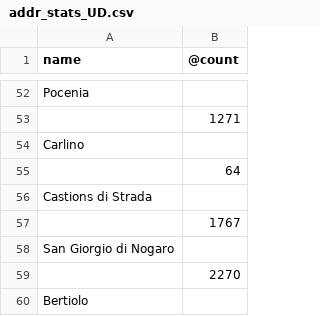
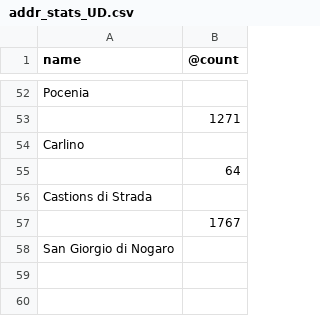
Before and after one commit to cascafico/osmonitor, a CSV file: addr_stats_UD.csv, drawn as a sheet; only a part is shown, gaps mark what is left out.

```diff
--- a/addr_stats_UD.csv
+++ b/addr_stats_UD.csv
@@ -58,3 +58 @@ Castions di Strada,
 San Giorgio di Nogaro,
-,2270
-Bertiolo,
```
